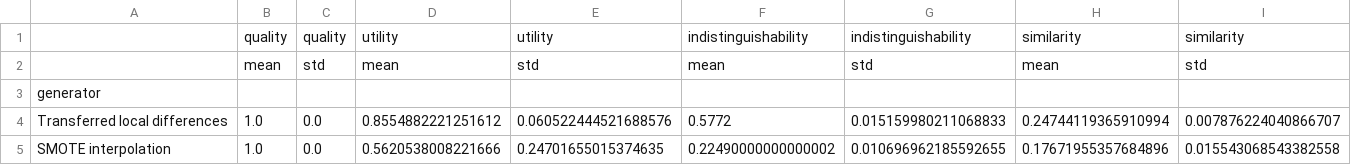
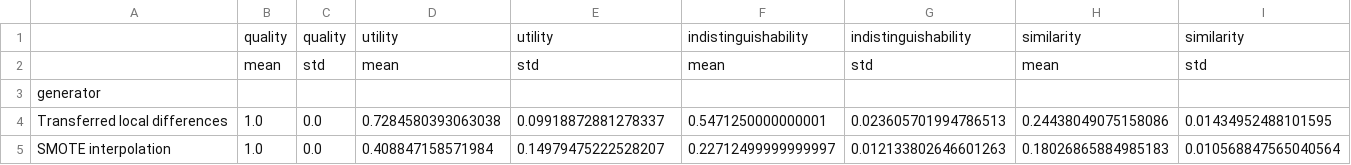
Before and after one commit to fabriziocosta/Utility, a CSV file: notebooks/results/two_spirals_summary.csv, drawn as a sheet.

```diff
--- a/notebooks/results/two_spirals_summary.csv
+++ b/notebooks/results/two_spirals_summary.csv
@@ -3,3 +3,3 @@
 generator,,,,,,,,
-Transferred local differences,1.0,0.0,0.8554882221251612,0.060522444521688576,0.5772,0.015159980211068833,0.24744119365910994,0.007876224040866707
-SMOTE interpolation,1.0,0.0,0.5620538008221666,0.24701655015374635,0.22490000000000002,0.010696962185592655,0.17671955357684896,0.015543068543382558
+Transferred local differences,1.0,0.0,0.7284580393063038,0.09918872881278337,0.5471250000000001,0.023605701994786513,0.24438049075158086,0.01434952488101595
+SMOTE interpolation,1.0,0.0,0.408847158571984,0.14979475222528207,0.22712499999999997,0.012133802646601263,0.18026865884985183,0.010568847565040564
```
Also changed, not shown: notebooks/results/mnist_all_seeds.csv, notebooks/results/mnist_result.csv, 10 other files.
